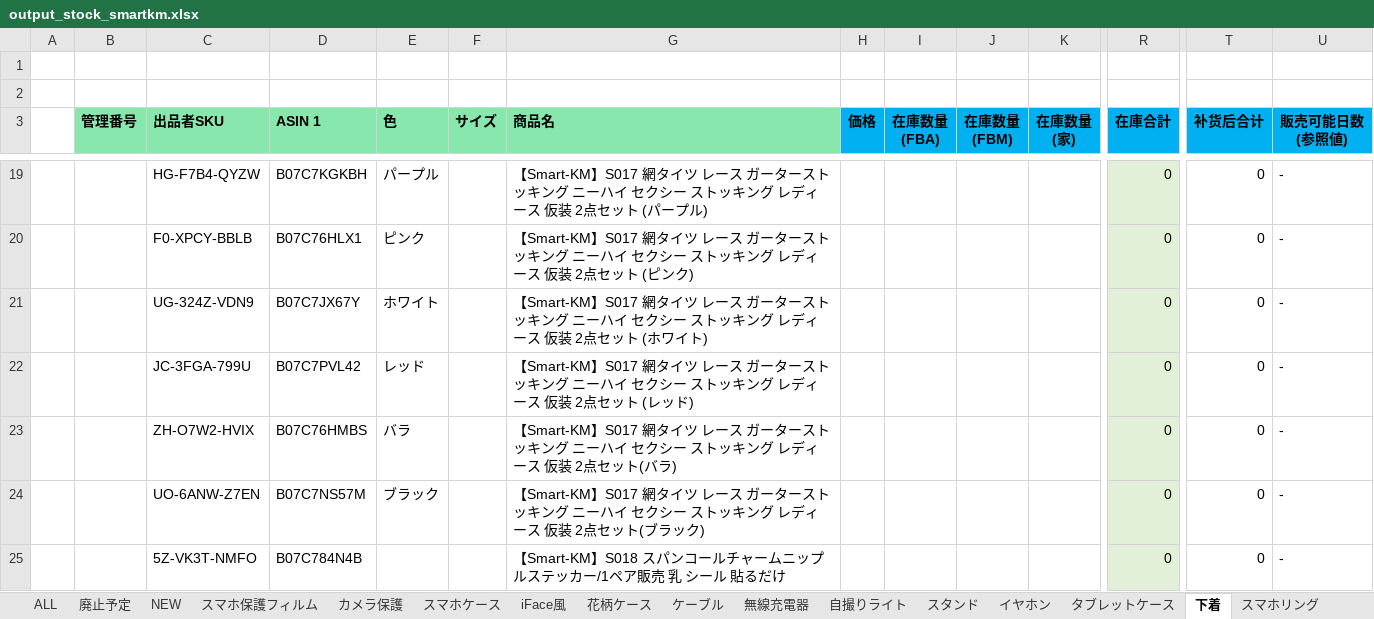
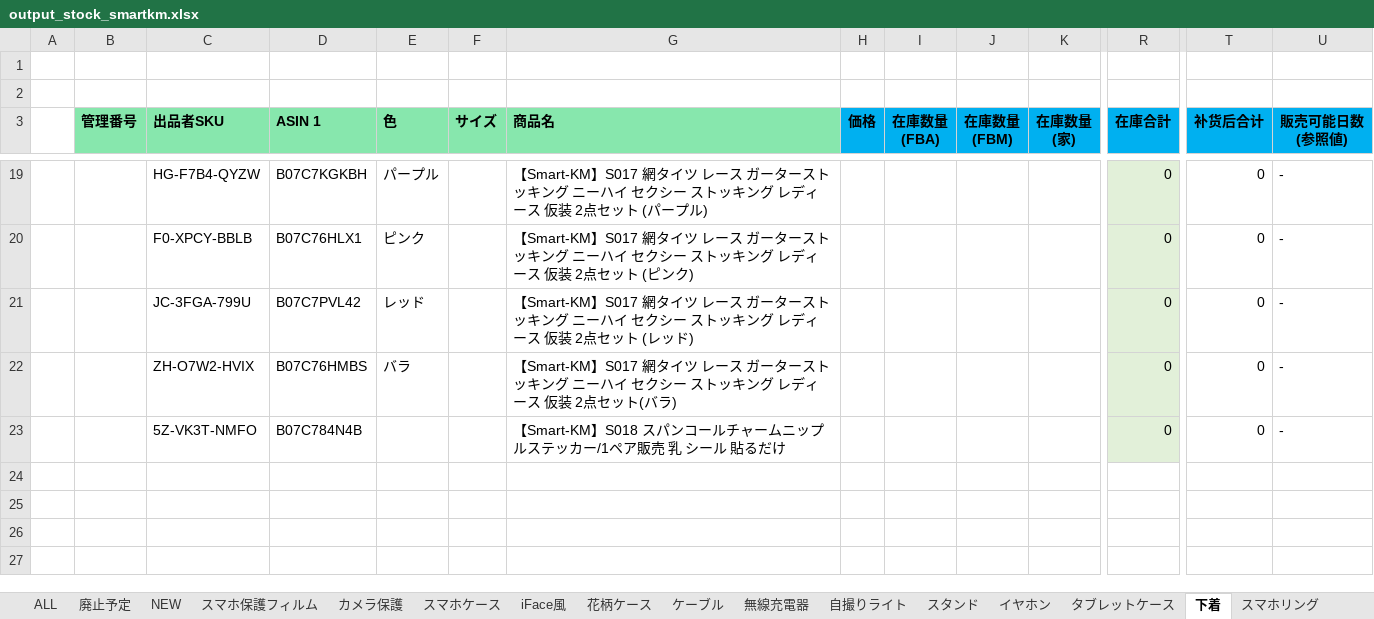
Before and after one commit to brussliu/smartinfo, an Excel workbook: WEB-INF/efw/storage/templates/output_stock_smartkm.xlsx, sheet 下着, drawn as a sheet; only a part is shown, gaps mark what is left out; values as stored, in another font and other column widths than the file's, no borders; conditional formats not drawn; rows hold the shown columns only; the diff names each change by its address in the sheet, - before the commit and + after, or states it on an @@ line.

```diff
--- a/WEB-INF/efw/storage/templates/output_stock_smartkm.xlsx (sheet 下着)
+++ b/WEB-INF/efw/storage/templates/output_stock_smartkm.xlsx (sheet 下着)
-row 21:  |  | UG-324Z-VDN9 | B07C7JX67Y | ホワイト |  | 【Smart-KM】S017 網タイツ レース ガーターストッキング ニーハイ セクシー ストッキング レディース 仮装 2点セット (ホワイト) |  |  |  |  | 0 | 0 | -
-row 24:  |  | UO-6ANW-Z7EN | B07C7NS57M | ブラック |  | 【Smart-KM】S017 網タイツ レース ガーターストッキング ニーハイ セクシー ストッキング レディース 仮装 2点セット(ブラック) |  |  |  |  | 0 | 0 | -
```
Also changed, not shown: sheet ケーブル, sheet スマホリング, formulas that keep their value, 1 other file.
